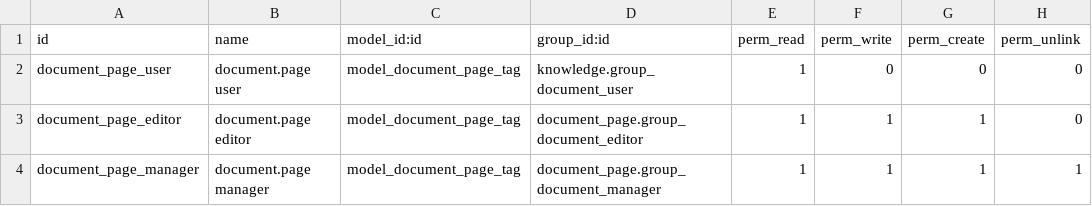
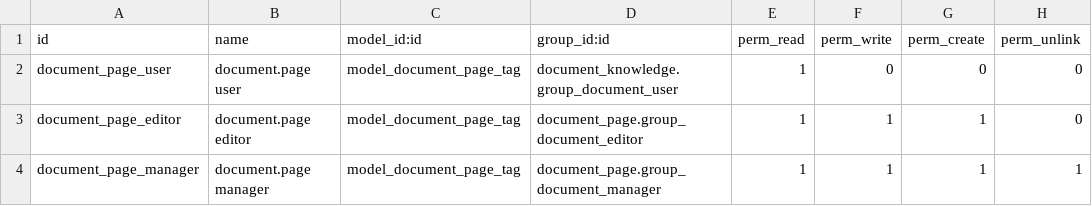
Before and after one commit to OCA/knowledge, a CSV file: document_page_tag/security/ir.model.access.csv, drawn as a sheet.

Commit message:
[16.0][MIG] document_page_tag: Migration to 16.0

```diff
--- a/document_page_tag/security/ir.model.access.csv
+++ b/document_page_tag/security/ir.model.access.csv
@@ -1,3 +1,3 @@
 id,name,model_id:id,group_id:id,perm_read,perm_write,perm_create,perm_unlink
-document_page_user,document.page user,model_document_page_tag,knowledge.group_document_user,1,0,0,0
+document_page_user,document.page user,model_document_page_tag,document_knowledge.group_document_user,1,0,0,0
 document_page_editor,document.page editor,model_document_page_tag,document_page.group_document_editor,1,1,1,0
```
Also changed, not shown: 6 other files.
